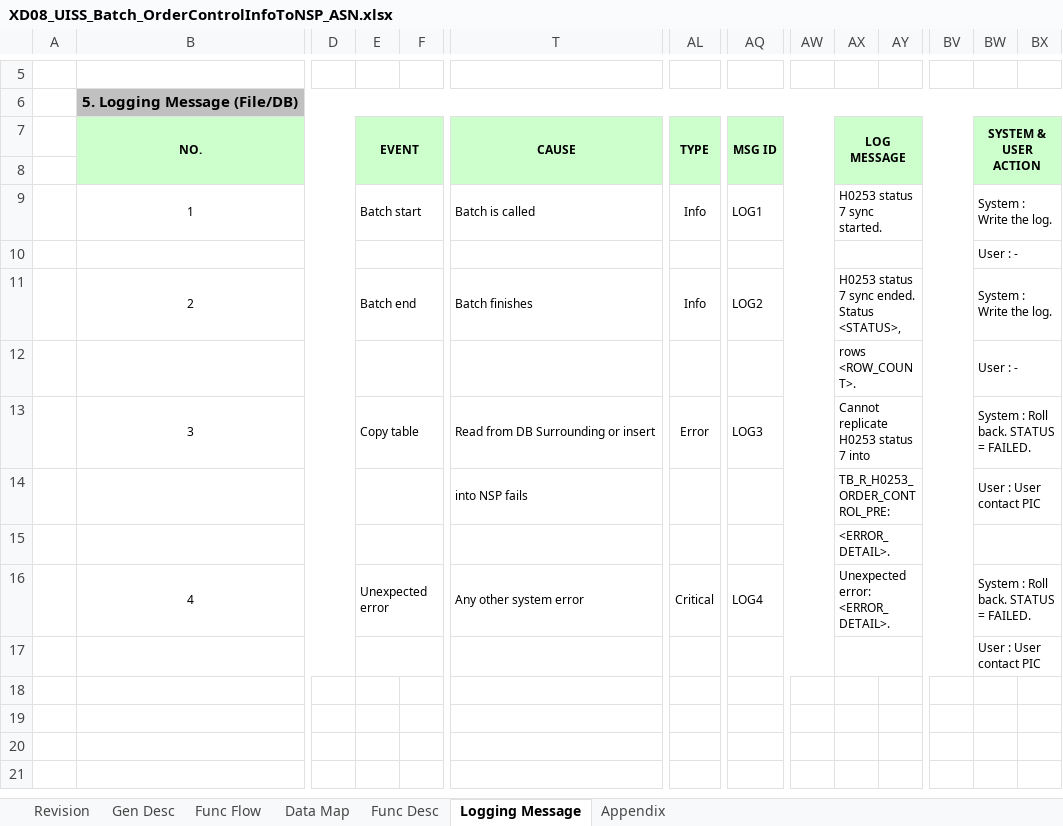
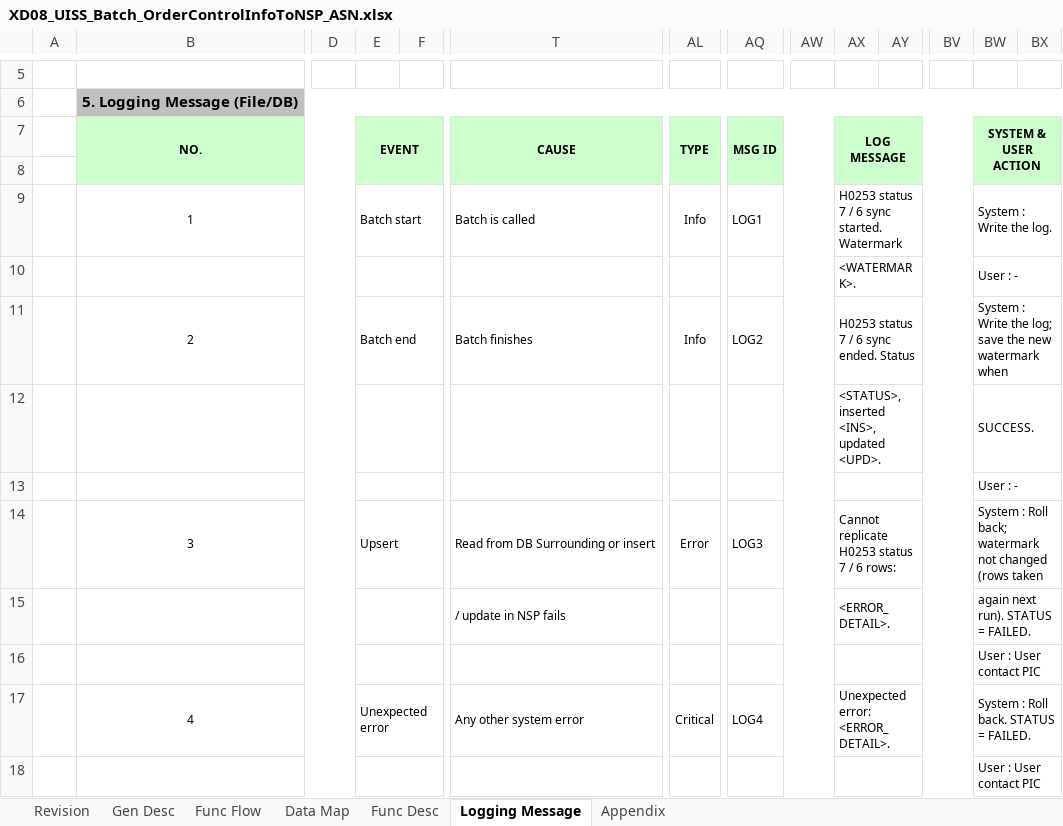
Before and after one commit to ivanrayhannn/crossdockpoc, an Excel workbook: deliverables/function_list_v2/uiss/XD08_UISS_Batch_OrderControlInfoToNSP_ASN.xlsx, sheet Logging Message, drawn as a sheet; only a part is shown, gaps mark what is left out; values as stored, in another font and other column widths than the file's, no borders; removed rows and columns are numbered as before the commit, all else as after; rows hold the shown columns only; the diff names each change by its address in the sheet, - before the commit and + after, or states it on an @@ line.

```diff
--- a/deliverables/function_list_v2/uiss/XD08_UISS_Batch_OrderControlInfoToNSP_ASN.xlsx (sheet Logging Message)
+++ b/deliverables/function_list_v2/uiss/XD08_UISS_Batch_OrderControlInfoToNSP_ASN.xlsx (sheet Logging Message)
-AX9: H0253 status 7 sync started.
+AX9: H0253 status 7 / 6 sync started. Watermark
+row 10:  |  |  |  |  |  |  |  |  | <WATERMARK>. |  |  | User : -
+row 11:  | 2 |  | Batch end |  | Batch finishes | Info | LOG2 |  | H0253 status 7 / 6 sync ended. Status |  |  | System : Write the log; save the new watermark when
+row 12:  |  |  |  |  |  |  |  |  | <STATUS>, inserted <INS>, updated <UPD>. |  |  | SUCCESS.
-row 11:  | 2 |  | Batch end |  | Batch finishes | Info | LOG2 |  | H0253 status 7 sync ended. Status <STATUS>, |  |  | System : Write the log.
-row 12:  |  |  |  |  |  |  |  |  | rows <ROW_COUNT>. |  |  | User : -
-E14: Copy table
+E14: Upsert
-AX14: Cannot replicate H0253 status 7 into
+AX14: Cannot replicate H0253 status 7 / 6 rows:
-BW14: System : Roll back. STATUS = FAILED.
+BW14: System : Roll back; watermark not changed (rows taken
-row 14:  |  |  |  |  | into NSP fails |  |  |  | TB_R_H0253_ORDER_CONTROL_PRE: |  |  | User : User contact PIC
-row 15:  |  |  |  |  |  |  |  |  | <ERROR_DETAIL>.
+row 15:  |  |  |  |  | / update in NSP fails |  |  |  | <ERROR_DETAIL>. |  |  | again next run). STATUS = FAILED.
+row 16:  |  |  |  |  |  |  |  |  |  |  |  | User : User contact PIC
```
Also changed, not shown: sheet Data Map, sheet Gen Desc, sheet Func Flow, sheet Appendix, sheet Func Desc, charts or pictures, deliverables/function_list_v2/uiss/XD06_UISS_Batch_IFCrossDockMasterToGTOPAS.xlsx, deliverables/function_list_v2/uiss/XD07_UISS_Batch_IFCrossDockMasterToAPPOLE.xlsx, 35 other files.
